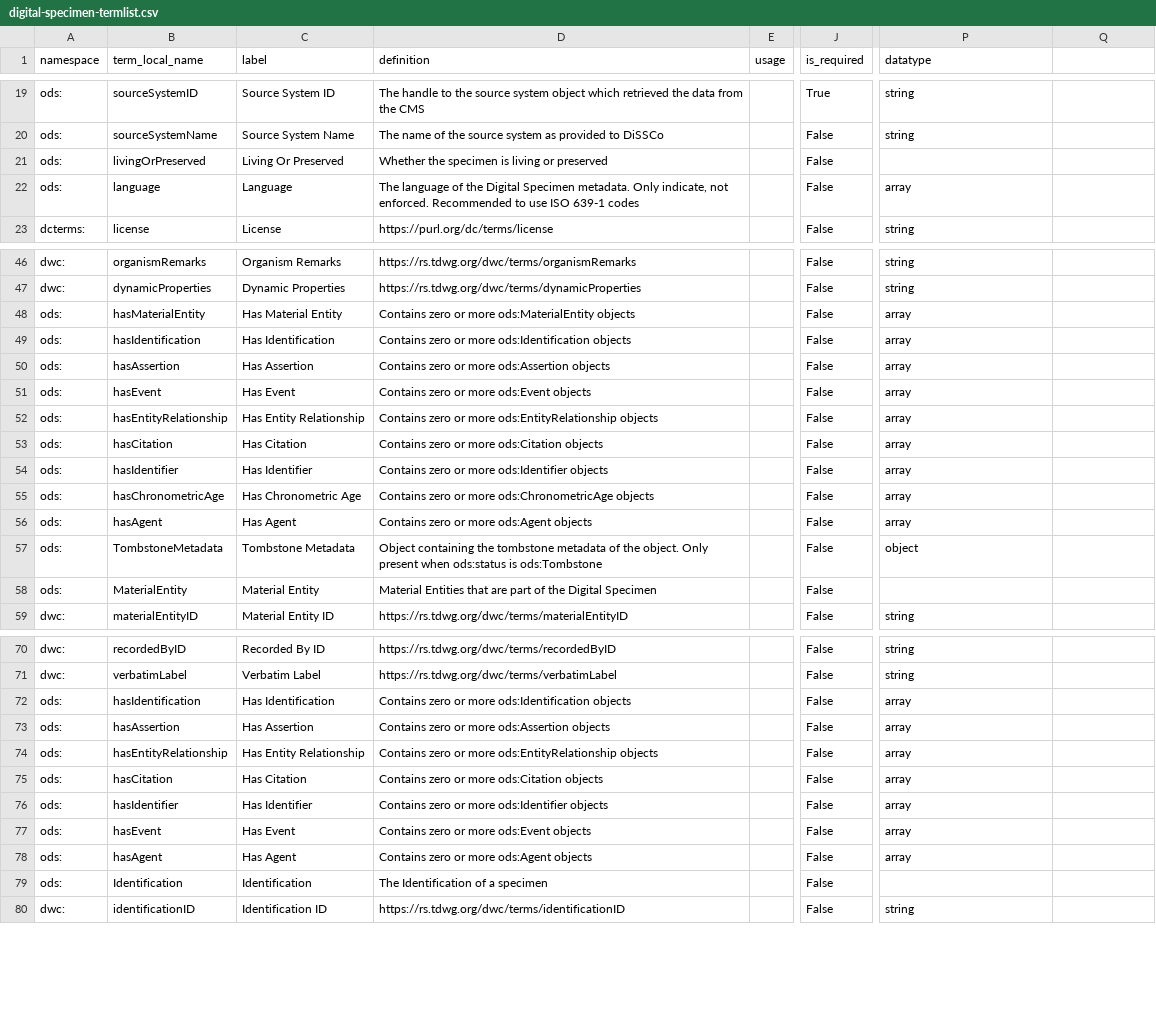
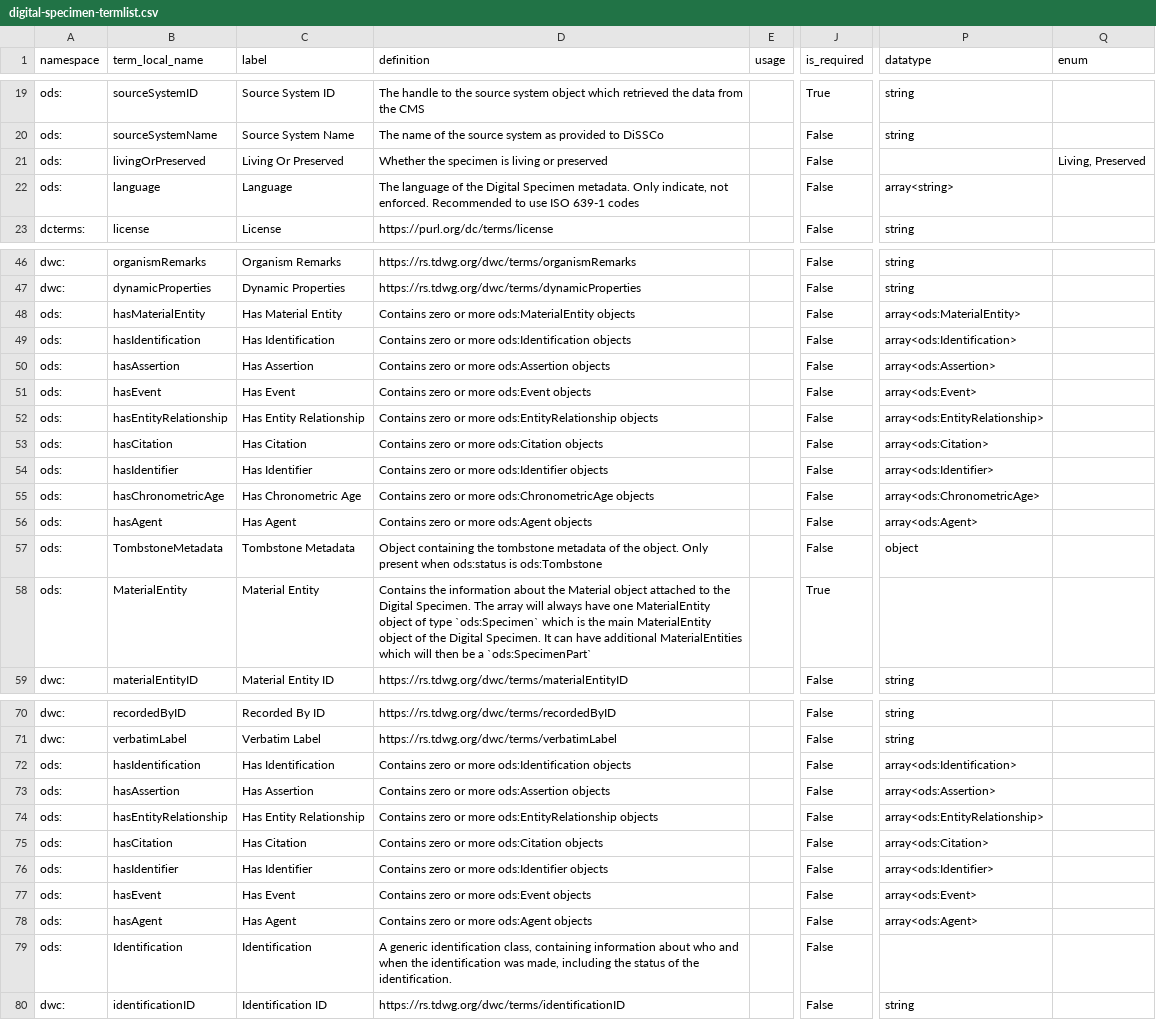
Before and after one commit to ben-norton/stadocgen, a CSV file: app/data/opends/digital-specimen-termlist.csv, drawn as a sheet; only a part is shown, gaps mark what is left out; the diff covers the shown part only; the diff names each change by its address in the sheet, - before the commit and + after, or states it on an @@ line.

Commit message:
Fix names, add enums, improve descriptions

```diff
--- a/app/data/opends/digital-specimen-termlist.csv
+++ b/app/data/opends/digital-specimen-termlist.csv
-Q1: (empty)
+Q1: enum
-Q21 (enum): (empty)
+Q21 (enum): Living, Preserved
-P22 (datatype): array
+P22 (datatype): array<string>
-P48 (datatype): array
+P48 (datatype): array<ods:MaterialEntity>
-P49 (datatype): array
+P49 (datatype): array<ods:Identification>
-P50 (datatype): array
+P50 (datatype): array<ods:Assertion>
-P51 (datatype): array
+P51 (datatype): array<ods:Event>
-P52 (datatype): array
+P52 (datatype): array<ods:EntityRelationship>
-P53 (datatype): array
+P53 (datatype): array<ods:Citation>
-P54 (datatype): array
+P54 (datatype): array<ods:Identifier>
-P55 (datatype): array
+P55 (datatype): array<ods:ChronometricAge>
-P56 (datatype): array
+P56 (datatype): array<ods:Agent>
-D58 (definition): Material Entities that are part of the Digital Specimen
+D58 (definition): Contains the information about the Material object attached to the Digital Specimen. The array will always have one MaterialEntity object of type `ods:Specimen` which is the main MaterialEntity object of the Digital Specimen. It can have additional MaterialEntities which will then be a `ods:SpecimenPart`
-J58 (is_required): False
+J58 (is_required): True
-P72 (datatype): array
+P72 (datatype): array<ods:Identification>
-P73 (datatype): array
+P73 (datatype): array<ods:Assertion>
-P74 (datatype): array
+P74 (datatype): array<ods:EntityRelationship>
-P75 (datatype): array
+P75 (datatype): array<ods:Citation>
-P76 (datatype): array
+P76 (datatype): array<ods:Identifier>
-P77 (datatype): array
+P77 (datatype): array<ods:Event>
-P78 (datatype): array
+P78 (datatype): array<ods:Agent>
-D79 (definition): The Identification of a specimen
+D79 (definition): A generic identification class, containing information about who and when the identification was made, including the status of the identification.
```
Also changed, not shown: 24 edited cells elsewhere in this file, app/data/opends/annotation-termlist.csv, app/data/opends/create-update-tombstone-event-termlist.csv, 14 other files.
